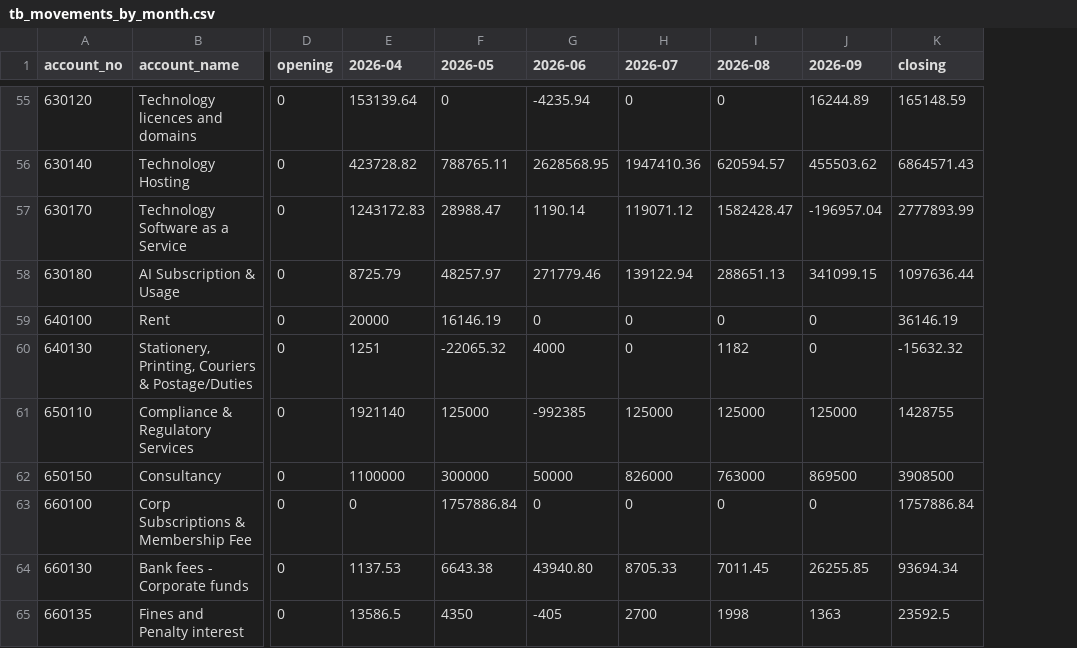
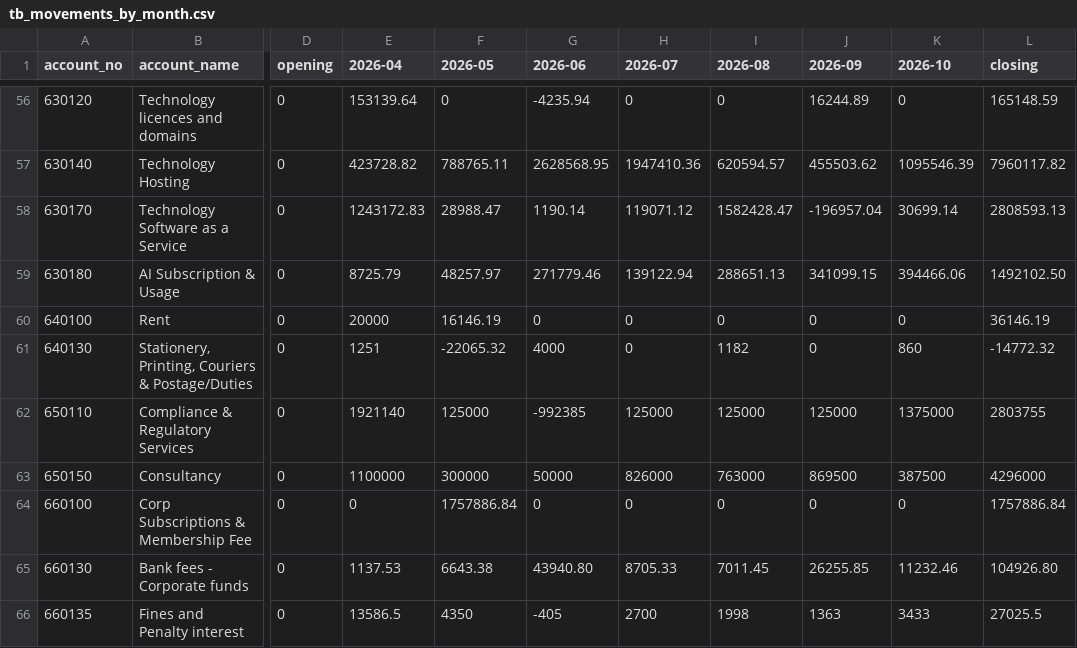
Before and after one commit to ShyamShahAxi/Axi-Digital-India, a CSV file: data/fy2026-27/out/tb_movements_by_month.csv, drawn as a sheet; only a part is shown, gaps mark what is left out; addresses are those after the commit; the diff covers the shown part only; the diff names each change by its address in the sheet, - before the commit and + after, or states it on an @@ line.

```diff
--- a/data/fy2026-27/out/tb_movements_by_month.csv
+++ b/data/fy2026-27/out/tb_movements_by_month.csv
+column K (2026-10), rows 56-66: 0 | 1095546.39 | 30699.14 | 394466.06 | 0 | 860 | 1375000 | 387500 | 0 | 11232.46 | 3433
-L57 (closing): 6864571.43
+L57 (closing): 7960117.82
-L58 (closing): 2777893.99
+L58 (closing): 2808593.13
-L59 (closing): 1097636.44
+L59 (closing): 1492102.50
-L61 (closing): -15632.32
+L61 (closing): -14772.32
-L62 (closing): 1428755
+L62 (closing): 2803755
-L63 (closing): 3908500
+L63 (closing): 4296000
-L65 (closing): 93694.34
+L65 (closing): 104926.80
-L66 (closing): 23592.5
+L66 (closing): 27025.5
```
Also changed, not shown: 1 added row and 34 edited cells elsewhere in this file, data/fy2026-27/out/bs_by_month.csv, data/fy2026-27/out/checks_by_month.csv, 8 other files.
